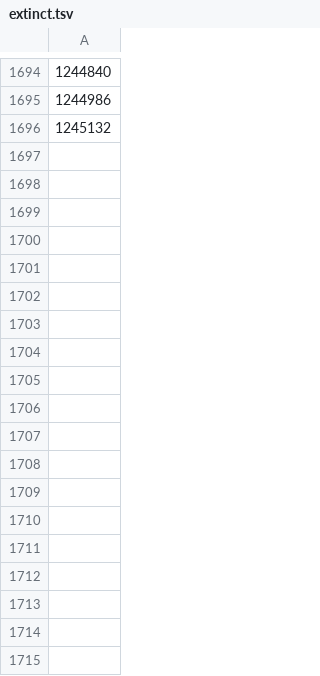
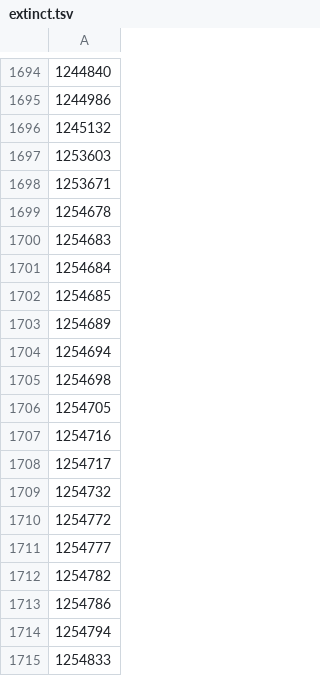
Before and after one commit to CatalogueOfLife/data-itis, a TSV file: raw/extinct.tsv, drawn as a sheet; only a part is shown, gaps mark what is left out; the diff names each change by its address in the sheet, - before the commit and + after, or states it on an @@ line.

Commit message:
Update extinct.tsv

```diff
--- a/raw/extinct.tsv
+++ b/raw/extinct.tsv
+row 1697: 1253603
+row 1698: 1253671
+row 1699: 1254678
+row 1700: 1254683
+row 1701: 1254684
+row 1702: 1254685
+row 1703: 1254689
+row 1704: 1254694
+row 1705: 1254698
+row 1706: 1254705
+row 1707: 1254716
+row 1708: 1254717
+row 1709: 1254732
+row 1710: 1254772
+row 1711: 1254777
+row 1712: 1254782
+row 1713: 1254786
+row 1714: 1254794
+row 1715: 1254833
```
